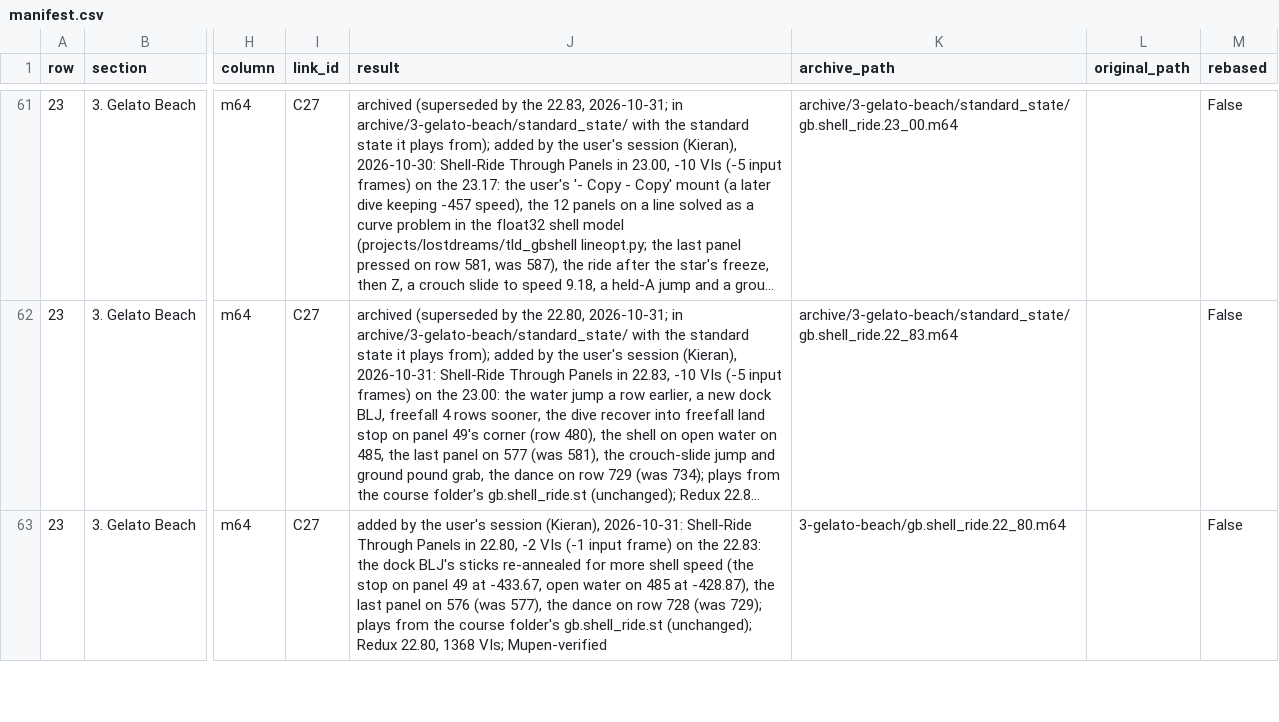
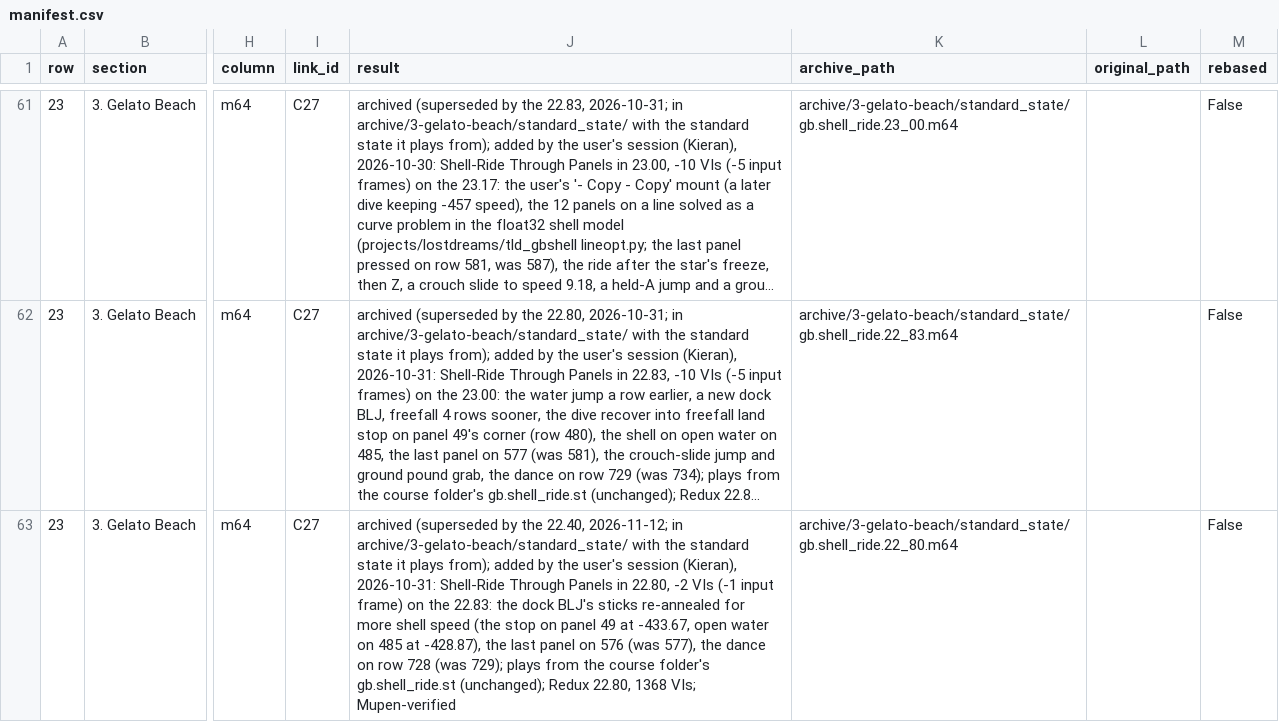
Before and after one commit to frKieran/sm64-tld-tas, a CSV file: manifest.csv, drawn as a sheet; only a part is shown, gaps mark what is left out; long unchanged cells end in …; the diff covers the shown part only; the diff names each change by its address in the sheet, - before the commit and + after, or states it on an @@ line.

```diff
--- a/manifest.csv
+++ b/manifest.csv
-J63 (result): added by…
+J63 (result): archived (superseded by the 22.40, 2026-11-12; in archive/3-gelato-beach/standard_state/ with the standard state it plays from); added by…
-K63 (archive_path): 3-gelato-beach/gb.shell_ride.22_80.m64
+K63 (archive_path): archive/3-gelato-beach/standard_state/gb.shell_ride.22_80.m64
```
Also changed, not shown: 1 added row elsewhere in this file, 3 other files.
